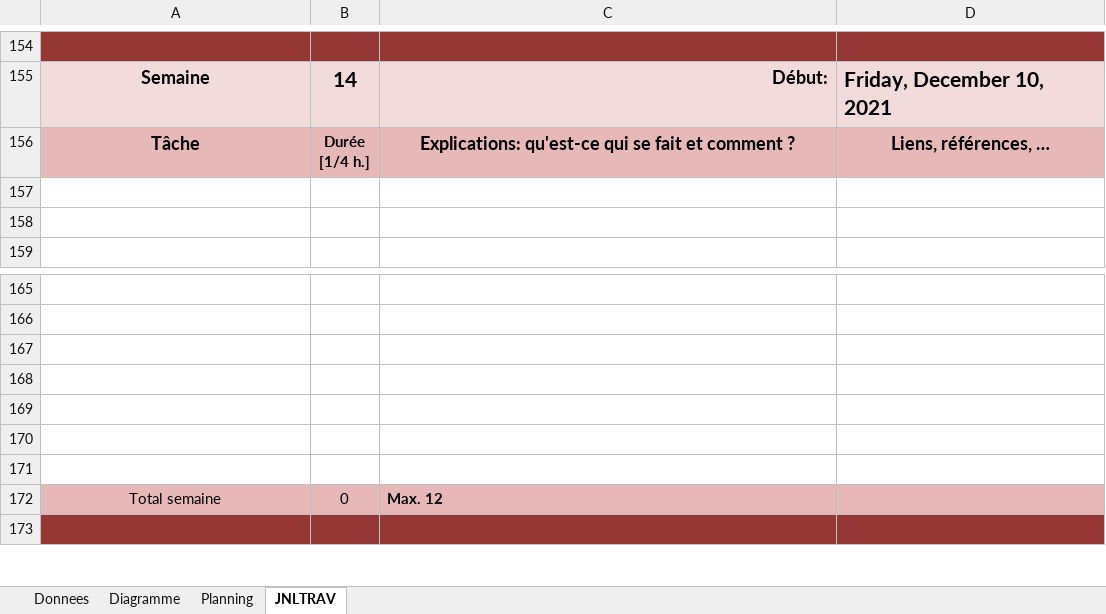
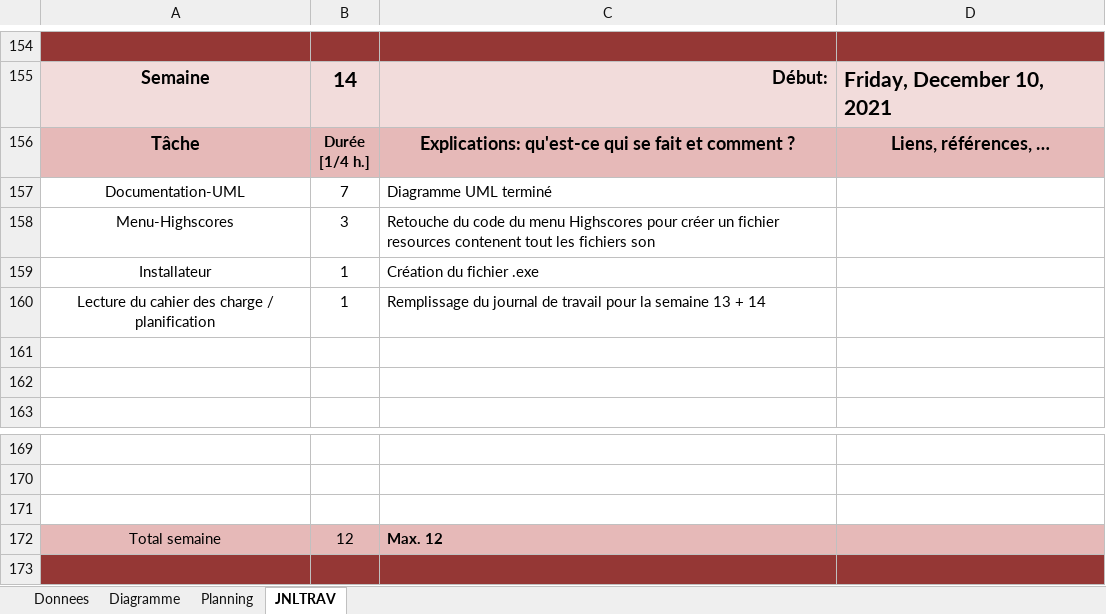
Before and after one commit to dieperid/etml-p032-spaceinvaders, an Excel workbook: documentation/work-file/T-P_032-DavidDieperink-jnltrav.xlsm, sheet JNLTRAV, drawn as a sheet; only a part is shown, gaps mark what is left out; values as stored, in another font and other column widths than the file's, no borders; charts and pictures not drawn; removed rows and columns are numbered as before the commit, all else as after; the diff names each change by its address in the sheet, - before the commit and + after, or states it on an @@ line.

Commit message:
Modification diagramme UML, suppression du dossier pour les sons, création de l'éxécutable

```diff
--- a/documentation/work-file/T-P_032-DavidDieperink-jnltrav.xlsm (sheet JNLTRAV)
+++ b/documentation/work-file/T-P_032-DavidDieperink-jnltrav.xlsm (sheet JNLTRAV)
+row 157: Documentation-UML | 7 | Diagramme UML terminé
+row 158: Menu-Highscores | 3 | Retouche du code du menu Highscores pour créer un fichier resources contenent tout les fichiers son
+row 159: Installateur | 1 | Création du fichier .exe
+row 160: Lecture du cahier des charge / planification | 1 | Remplissage du journal de travail pour la semaine 13 + 14
-row 168: (empty)
-row 169: (empty)
-row 170: (empty)
-row 171: (empty)
-B172: 0
+B172: 12
```
Also changed, not shown: sheet Diagramme, sheet Planning, charts or pictures, 41 other files.
